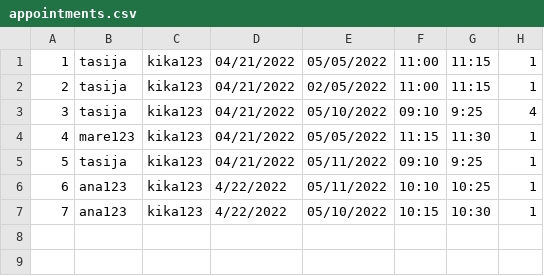
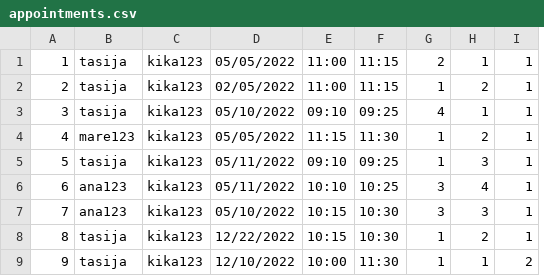
Before and after one commit to kzi-nastava/course-project-4, a CSV file: Hospital/Hospital/Data/appointments.csv, drawn as a sheet; removed rows and columns are numbered as before the commit, all else as after; the diff names each change by its address in the sheet, - before the commit and + after, or states it on an @@ line.

Commit message:
Changed appointment.csv file

```diff
--- a/Hospital/Hospital/Data/appointments.csv
+++ b/Hospital/Hospital/Data/appointments.csv
-column D, rows 1-7: 04/21/2022 | 04/21/2022 | 04/21/2022 | 04/21/2022 | 04/21/2022 | 4/22/2022 | 4/22/2022
+column H, rows 1-7: 1 | 2 | 1 | 2 | 3 | 4 | 3
+column I, rows 1-7: all 1
-G1: 1
+G1: 2
-F3: 9:25
+F3: 09:25
-F5: 9:25
+F5: 09:25
-G6:G7: 1
+G6:G7: 3
+row 8: 8 | tasija | kika123 | 12/22/2022 | 10:15 | 10:30 | 1 | 2 | 1
+row 9: 9 | tasija | kika123 | 12/10/2022 | 10:00 | 11:30 | 1 | 1 | 2
```
